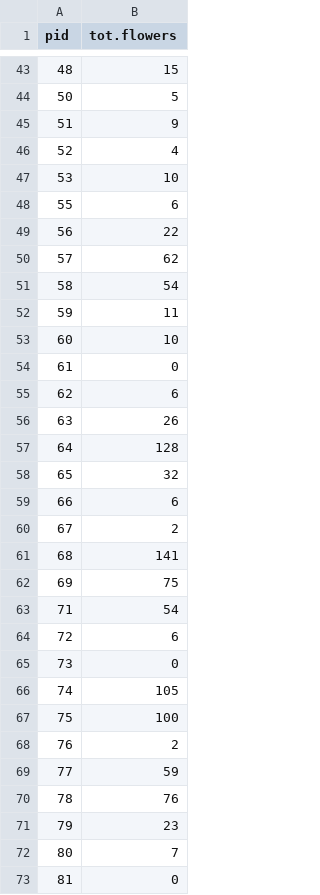
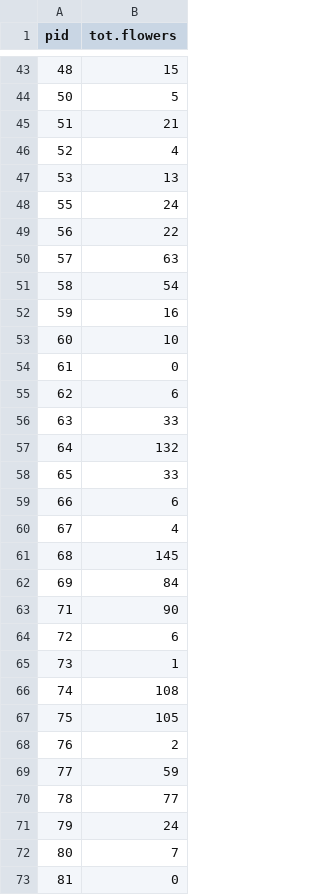
Before and after one commit to annaparker5/TBDCFit, a CSV file: Data/FieldNumFlowers.csv, drawn as a sheet; only a part is shown, gaps mark what is left out; the diff covers the shown part only.

Commit message:
Fixed floral analysis to include unpollinated flowers counted at the exit of the experiment. Rewrote csv file.

```diff
--- a/Data/FieldNumFlowers.csv
+++ b/Data/FieldNumFlowers.csv
@@ -44,10 +44,10 @@
 50,5
-51,9
+51,21
 52,4
-53,10
-55,6
+53,13
+55,24
 56,22
-57,62
+57,63
 58,54
-59,11
+59,16
 60,10
@@ -55,18 +55,18 @@
 62,6
-63,26
-64,128
-65,32
+63,33
+64,132
+65,33
 66,6
-67,2
-68,141
-69,75
-71,54
+67,4
+68,145
+69,84
+71,90
 72,6
-73,0
-74,105
-75,100
+73,1
+74,108
+75,105
 76,2
 77,59
-78,76
-79,23
+78,77
+79,24
 80,7
```
Also changed, not shown: 1 added row, 1 removed row and 72 edited cells elsewhere in this file, 1 other file.
